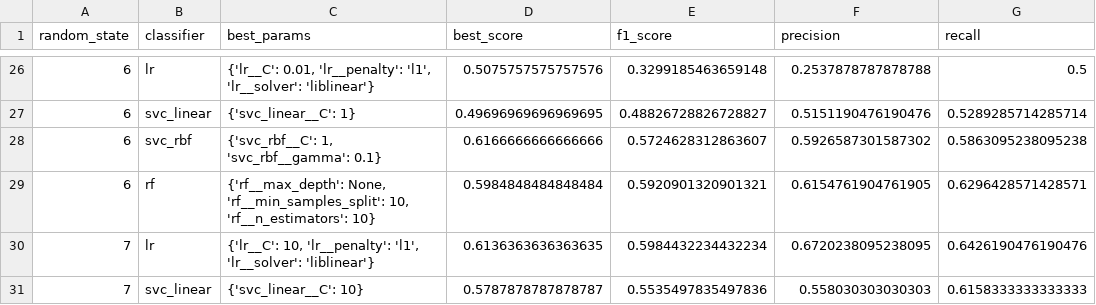
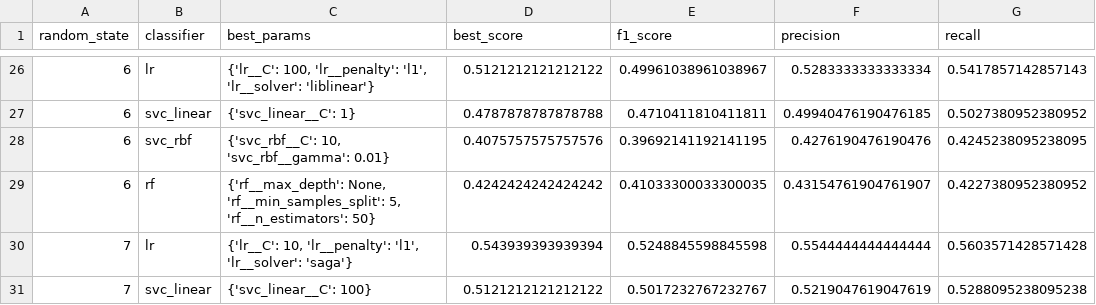
Before and after one commit to andreibirladeanu/PhD_work, a CSV file: tracking/grid_search_results.csv, drawn as a sheet; only a part is shown, gaps mark what is left out; the diff covers the shown part only.

```diff
--- a/tracking/grid_search_results.csv
+++ b/tracking/grid_search_results.csv
@@ -26,6 +26,6 @@ random_state,classifier,best_params,best_score,f1_score,precision,recall
-6,lr,"{'lr__C': 0.01, 'lr__penalty': 'l1', 'lr__solver': 'liblinear'}",0.5075757575757576,0.3299185463659148,0.2537878787878788,0.5
-6,svc_linear,{'svc_linear__C': 1},0.49696969696969695,0.48826728826728827,0.5151190476190476,0.5289285714285714
-6,svc_rbf,"{'svc_rbf__C': 1, 'svc_rbf__gamma': 0.1}",0.6166666666666666,0.5724628312863607,0.5926587301587302,0.5863095238095238
-6,rf,"{'rf__max_depth': None, 'rf__min_samples_split': 10, 'rf__n_estimators': 10}",0.5984848484848484,0.5920901320901321,0.6154761904761905,0.6296428571428571
-7,lr,"{'lr__C': 10, 'lr__penalty': 'l1', 'lr__solver': 'liblinear'}",0.6136363636363635,0.5984432234432234,0.6720238095238095,0.6426190476190476
-7,svc_linear,{'svc_linear__C': 10},0.5787878787878787,0.5535497835497836,0.558030303030303,0.6158333333333333
+6,lr,"{'lr__C': 100, 'lr__penalty': 'l1', 'lr__solver': 'liblinear'}",0.5121212121212122,0.49961038961038967,0.5283333333333334,0.5417857142857143
+6,svc_linear,{'svc_linear__C': 1},0.4787878787878788,0.4710411810411811,0.49940476190476185,0.5027380952380952
+6,svc_rbf,"{'svc_rbf__C': 10, 'svc_rbf__gamma': 0.01}",0.4075757575757576,0.39692141192141195,0.4276190476190476,0.4245238095238095
+6,rf,"{'rf__max_depth': None, 'rf__min_samples_split': 5, 'rf__n_estimators': 50}",0.4242424242424242,0.41033300033300035,0.43154761904761907,0.4227380952380952
+7,lr,"{'lr__C': 10, 'lr__penalty': 'l1', 'lr__solver': 'saga'}",0.543939393939394,0.5248845598845598,0.5544444444444444,0.5603571428571428
+7,svc_linear,{'svc_linear__C': 100},0.5121212121212122,0.5017232767232767,0.5219047619047619,0.5288095238095238
```
Also changed, not shown: 168 edited cells elsewhere in this file, 10 other files.
